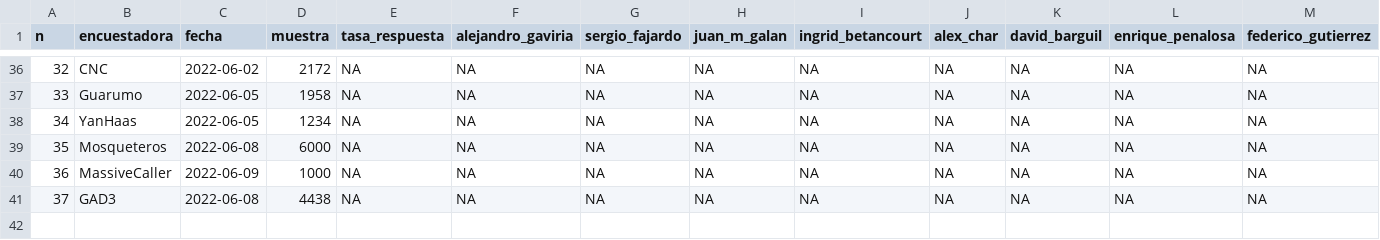
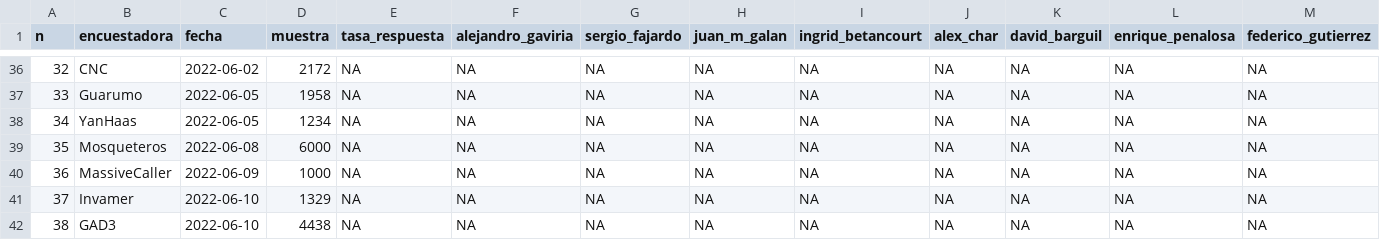
Before and after one commit to nelsonamayad/Elecciones-presidenciales-2022, a CSV file: Encuestas 2022/encuestas_2022.csv, drawn as a sheet; only a part is shown, gaps mark what is left out; addresses are those after the commit; rows hold the shown columns only; the diff names each change by its address in the sheet, - before the commit and + after, or states it on an @@ line.

Commit message:
Update encuestas_2022.csv

```diff
--- a/Encuestas 2022/encuestas_2022.csv
+++ b/Encuestas 2022/encuestas_2022.csv
+row 41: 37 | Invamer | 2022-06-10 | 1329 | NA | NA | NA | NA | NA | NA | NA | NA | NA
@@ column A (n) renumbered from row 42 down @@
-C42 (fecha): 2022-06-08
+C42 (fecha): 2022-06-10
```
